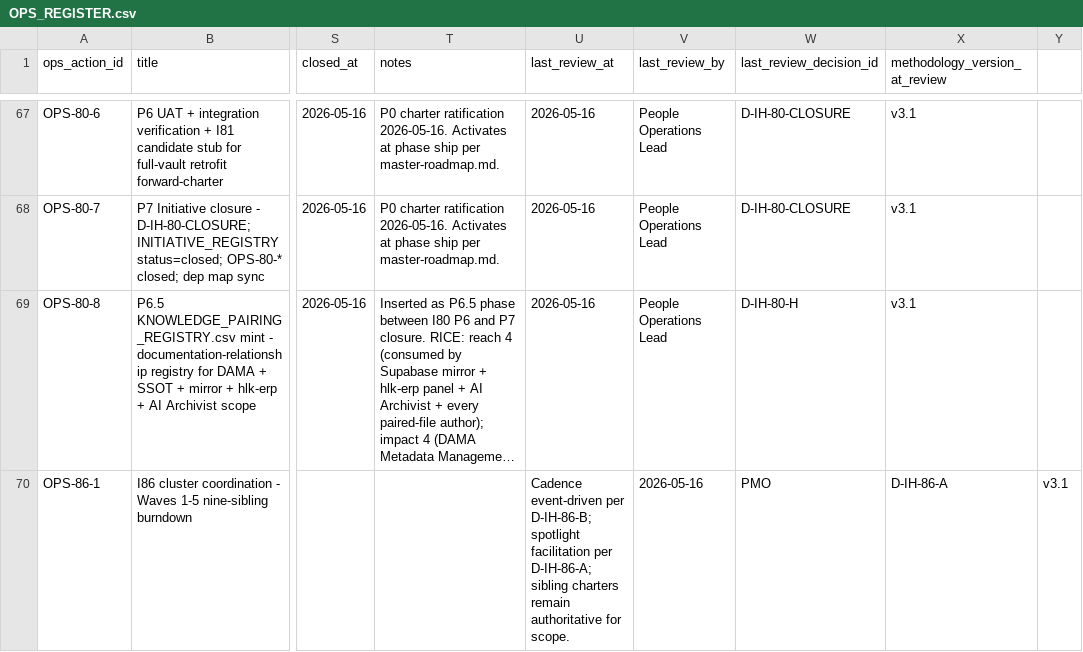
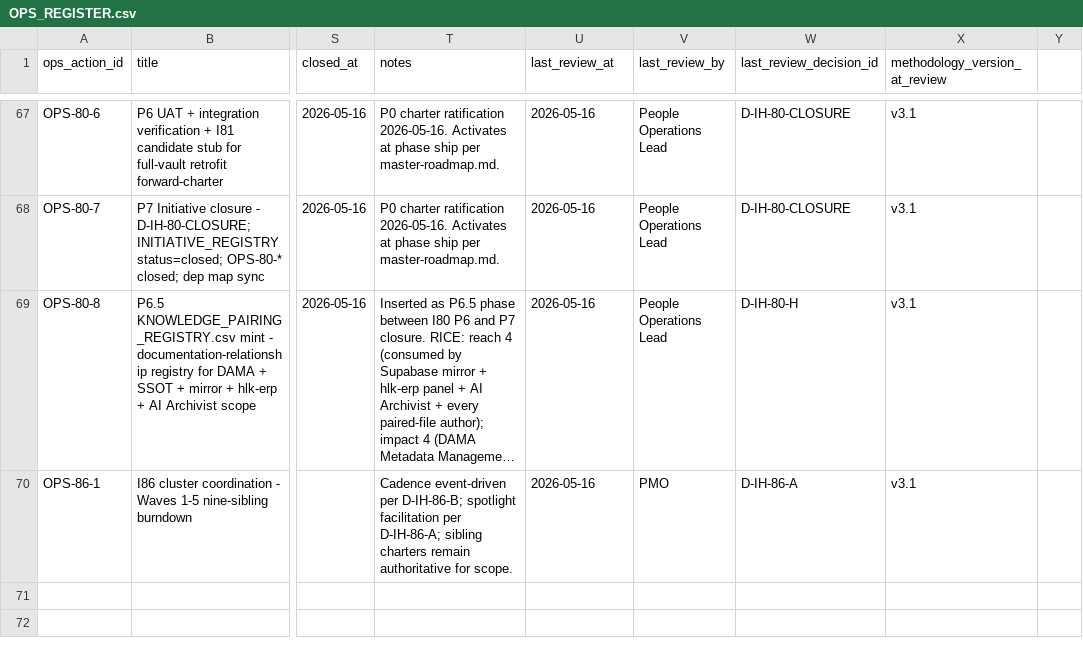
Before and after one commit to FraysaXII/openclaw-akos, a CSV file: docs/references/hlk/v3.0/Admin/O5-1/People/Compliance/canonicals/OPS_REGISTER.csv, drawn as a sheet; only a part is shown, gaps mark what is left out; long unchanged cells end in …; the diff names each change by its address in the sheet, - before the commit and + after, or states it on an @@ line.

```diff
--- a/docs/references/hlk/v3.0/Admin/O5-1/People/Compliance/canonicals/OPS_REGISTER.csv
+++ b/docs/references/hlk/v3.0/Admin/O5-1/People/Compliance/canonicals/OPS_REGISTER.csv
-T70 (notes): (empty)
+T70 (notes): Cadence event-driven per D-IH-86-B; spotlight facilitation per D-IH-86-A; sibling charters remain authoritative for scope.
-U70 (last_review_at): Cadence event-driven per D-IH-86-B; spotlight facilitation per D-IH-86-A; sibling charters remain authoritative for scope.
+U70 (last_review_at): 2026-05-16
-V70 (last_review_by): 2026-05-16
+V70 (last_review_by): PMO
-W70 (last_review_decision_id): PMO
+W70 (last_review_decision_id): D-IH-86-A
-X70 (methodology_version_at_review): D-IH-86-A
+X70 (methodology_version_at_review): v3.1
-Y70: v3.1
+Y70: (empty)
```
Also changed, not shown: docs/wip/planning/86-initiative-cluster-execution-coordinator/files-modified.csv.
